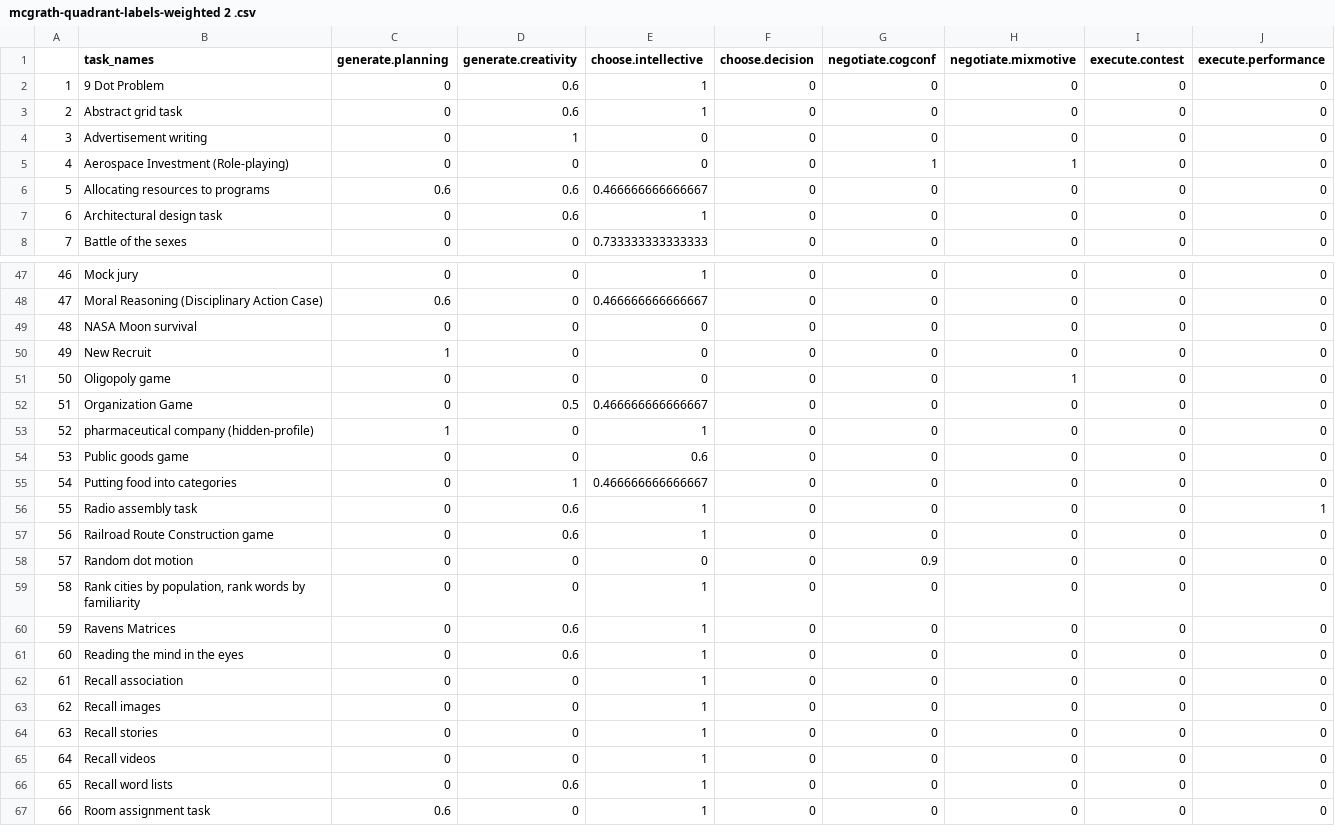
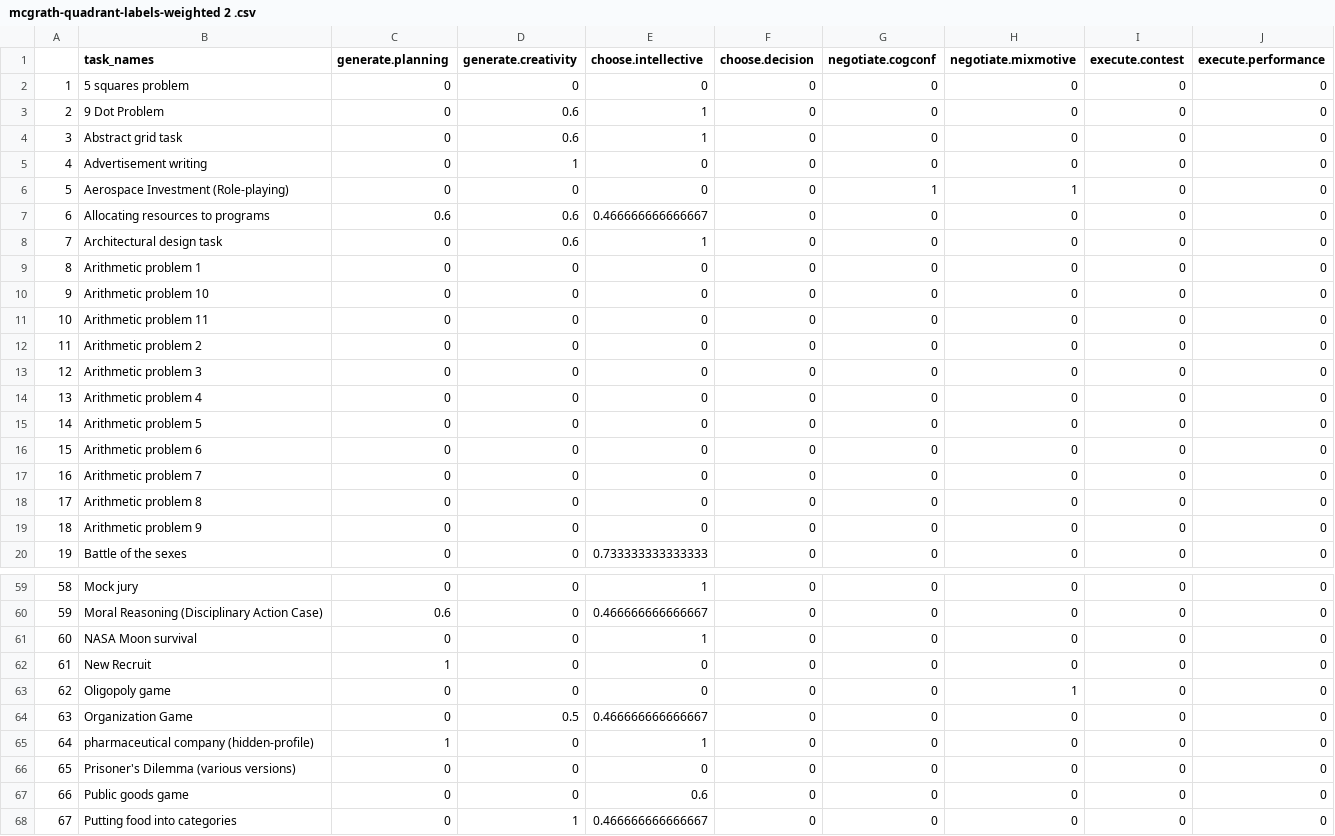
Before and after one commit to Watts-Lab/task-mapping, a CSV file: analysis/analysis_experiments/mcgrath-quadrant-labels-weighted 2 .csv, drawn as a sheet; only a part is shown, gaps mark what is left out; the shorter side is filled out with more unchanged rows; addresses are those after the commit; the diff covers the shown part only; the diff names each change by its address in the sheet, - before the commit and + after, or states it on an @@ line.

```diff
--- a/analysis/analysis_experiments/mcgrath-quadrant-labels-weighted 2 .csv
+++ b/analysis/analysis_experiments/mcgrath-quadrant-labels-weighted 2 .csv
+row 2: 1 | 5 squares problem | 0 | 0 | 0 | 0 | 0 | 0 | 0 | 0
@@ column A renumbered from row 3 down @@
+row 9: 8 | Arithmetic problem 1 | 0 | 0 | 0 | 0 | 0 | 0 | 0 | 0
+row 10: 9 | Arithmetic problem 10 | 0 | 0 | 0 | 0 | 0 | 0 | 0 | 0
+row 11: 10 | Arithmetic problem 11 | 0 | 0 | 0 | 0 | 0 | 0 | 0 | 0
+row 12: 11 | Arithmetic problem 2 | 0 | 0 | 0 | 0 | 0 | 0 | 0 | 0
+row 13: 12 | Arithmetic problem 3 | 0 | 0 | 0 | 0 | 0 | 0 | 0 | 0
+row 14: 13 | Arithmetic problem 4 | 0 | 0 | 0 | 0 | 0 | 0 | 0 | 0
+row 15: 14 | Arithmetic problem 5 | 0 | 0 | 0 | 0 | 0 | 0 | 0 | 0
+row 16: 15 | Arithmetic problem 6 | 0 | 0 | 0 | 0 | 0 | 0 | 0 | 0
+row 17: 16 | Arithmetic problem 7 | 0 | 0 | 0 | 0 | 0 | 0 | 0 | 0
+row 18: 17 | Arithmetic problem 8 | 0 | 0 | 0 | 0 | 0 | 0 | 0 | 0
+row 19: 18 | Arithmetic problem 9 | 0 | 0 | 0 | 0 | 0 | 0 | 0 | 0
-E61 (choose.intellective): 0
+E61 (choose.intellective): 1
+row 66: 65 | Prisoner's Dilemma (various versions) | 0 | 0 | 0 | 0 | 0 | 0 | 0 | 0
```
Also changed, not shown: 1 added row and 1 edited cell elsewhere in this file, analysis/analysis_experiments/mcgrath-quadrant-labels-continuous.csv, analysis/analysis_experiments/mcgrath-quadrant-labels-weighted 3 .csv, 40 other files.
